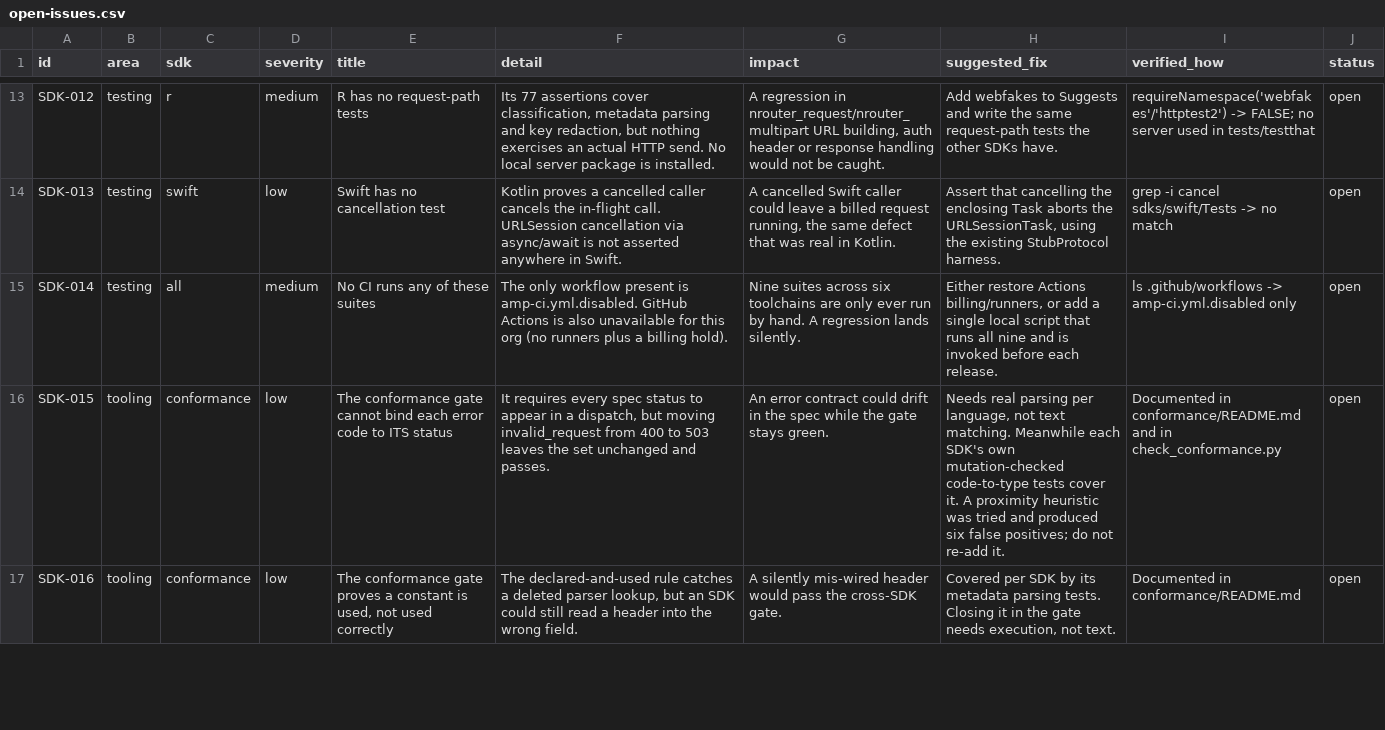
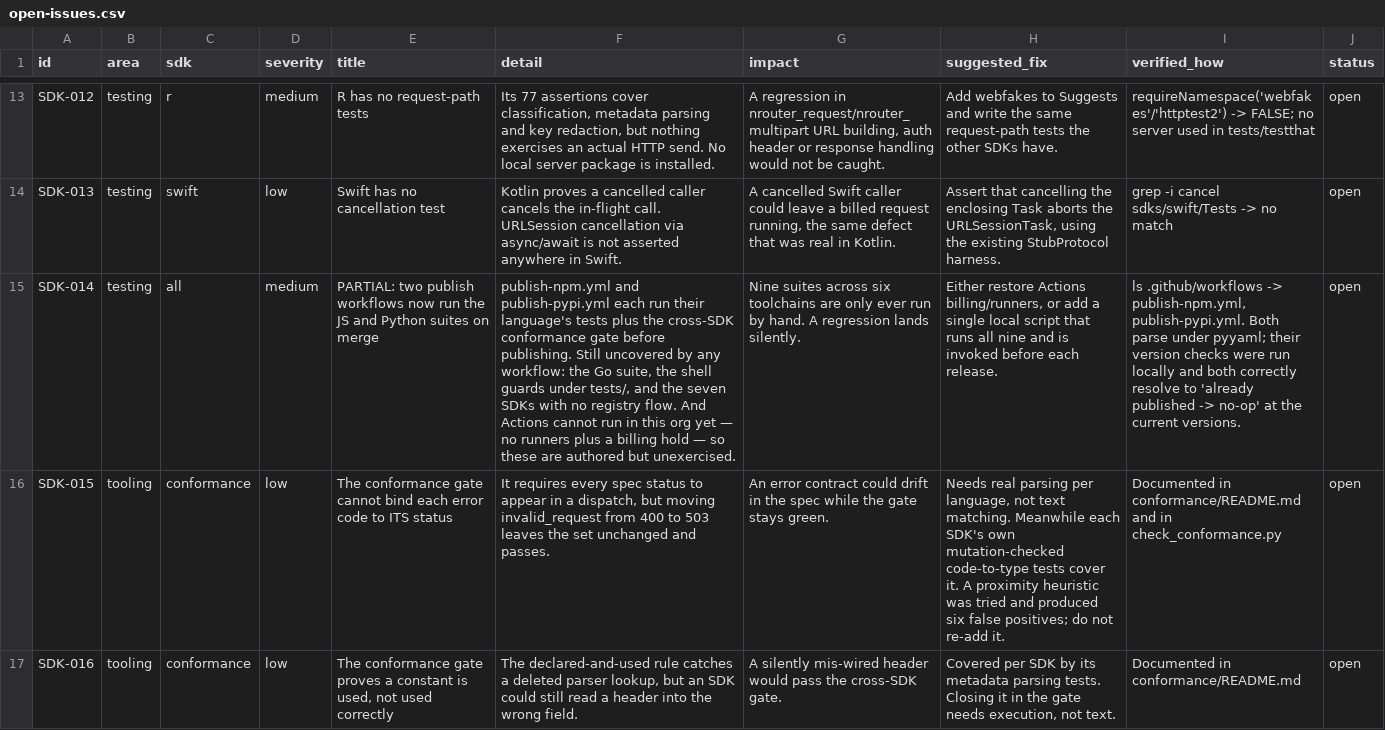
Before and after one commit to Diptesh2006/nrouter-sdk, a CSV file: open-issues.csv, drawn as a sheet; only a part is shown, gaps mark what is left out; the diff names each change by its address in the sheet, - before the commit and + after, or states it on an @@ line.

Commit message:
ci: one merge-triggered publish workflow per language, npm and PyPI
Owner asked twice for merge-triggered publishing; this is that, built so it is
safe rather than argued about again.

TWO FILES, NOT FOUR. publish-npm.yml and publish-pypi.yml each run their own
language's tests plus the cross-SDK conformance gate and then publish. The
separate ci.yml and its reusable-workflow dependency are deleted — one flow per
technology, nothing to keep in step.

WHAT MAKES MERGE-TRIGGERED SAFE. npm and PyPI versions are immutable, so
publishing on every merge only works if a merge that changes no version is a
NO-OP rather than a failure. Each workflow compares its manifest against the
registry first and skips the upload when they match. So the release procedure
is: bump the version, merge, it ships — and every other merge is quietly green.
Verified locally: both checks currently resolve to "already published", so
merging today publishes nothing, which is the correct answer.

Both also VERIFY AT THE REGISTRY afterwards. `npm publish` / `twine upload`
exiting 0 is the registry accepting an upload, not serving it.

The PyPI existence check distinguishes 200 from 404 and FAILS on anything else:
not knowing whether a version exists is not permission to upload one.

SECRETS — AND THE STORE DOES NOT HAVE THEM. Both `NPM_TOKEN` and
`PYPI_API_TOKEN` must be added by hand, with the exact `gh secret set` commands
in PUBLISHING.md. I checked ~/.nrouter_admin_keys first: `pypi/pypi.txt` exists
but its OWN README says it is scoped to the retired brand's project name and
cannot publish nrouter-sdk, and `npm/npm.txt` was never created — that README
still names the `@nrouter` scope rather than the published `@nrouter_ai`. Two
stale credential docs, flagged rather than trusted.

PUBLISHING.md moved to the repo root: it now covers both languages, so living
under sdks/js was wrong.

SDK-014 updated rather than closed. Two suites are covered now; the Go suite,
the shell guards and seven other SDKs still are not — and Actions cannot run in
this org yet (no runners, billing hold), so these are authored but unexercised.
An unrunnable workflow is not evidence about the code.

Green: conformance OK 10 SDKs, both workflows parse, python 61 passed,
js 173 passed.

```diff
--- a/open-issues.csv
+++ b/open-issues.csv
-E15 (title): No CI runs any of these suites
+E15 (title): PARTIAL: two publish workflows now run the JS and Python suites on merge
-F15 (detail): The only workflow present is amp-ci.yml.disabled. GitHub Actions is also unavailable for this org (no runners plus a billing hold).
+F15 (detail): publish-npm.yml and publish-pypi.yml each run their language's tests plus the cross-SDK conformance gate before publishing. Still uncovered by any workflow: the Go suite, the shell guards under tests/, and the seven SDKs with no registry flow. And Actions cannot run in this org yet — no runners plus a billing hold — so these are authored but unexercised.
-I15 (verified_how): ….github/workflows -> amp-ci.yml.disabled only
+I15 (verified_how): ….github/workflows -> publish-npm.yml, publish-pypi.yml. Both parse under pyyaml; their version checks were run locally and both correctly resolve to 'already published -> no-op' at the current versions.
```
Also changed, not shown: 7 other files.
